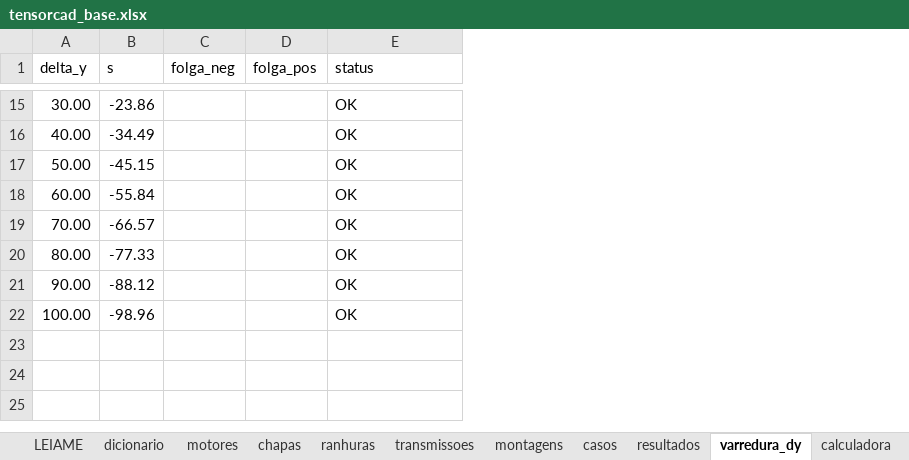
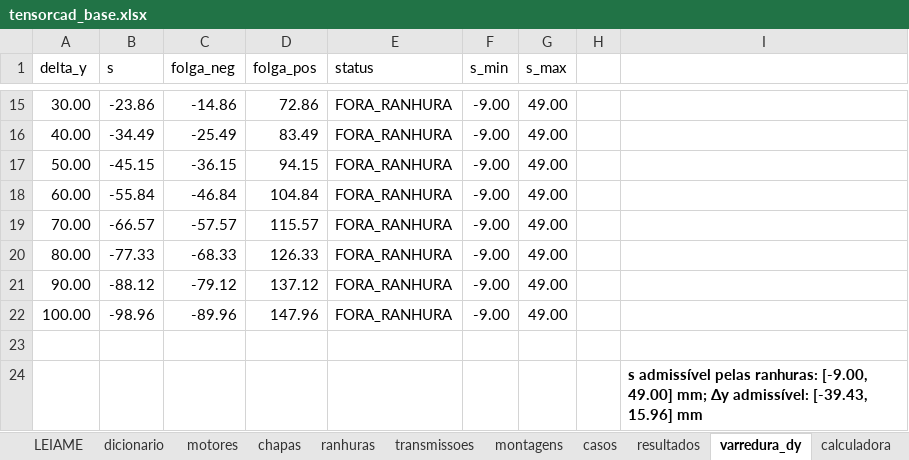
Before and after one commit to theo-ocd/calculo-motores-suporte-45, an Excel workbook: output/tensorcad_base.xlsx, sheet varredura_dy, drawn as a sheet; only a part is shown, gaps mark what is left out; values as stored, in another font and other column widths than the file's, no borders; charts and pictures and conditional formats and table styles not drawn; the diff covers the shown part only; the diff names each change by its address in the sheet, - before the commit and + after, or states it on an @@ line.

```diff
--- a/output/tensorcad_base.xlsx (sheet varredura_dy)
+++ b/output/tensorcad_base.xlsx (sheet varredura_dy)
+column F (s_min), rows 15-22: all -9.00
+column G (s_max), rows 15-22: all 49.00
+column H, empty
+column I, empty
-C15 (folga_neg): (empty)
+C15 (folga_neg): -14.86
-D15 (folga_pos): (empty)
+D15 (folga_pos): 72.86
-E15:E22 (status): OK
+E15:E22 (status): FORA_RANHURA
-C16 (folga_neg): (empty)
+C16 (folga_neg): -25.49
-D16 (folga_pos): (empty)
+D16 (folga_pos): 83.49
-C17 (folga_neg): (empty)
+C17 (folga_neg): -36.15
-D17 (folga_pos): (empty)
+D17 (folga_pos): 94.15
-C18 (folga_neg): (empty)
+C18 (folga_neg): -46.84
-D18 (folga_pos): (empty)
+D18 (folga_pos): 104.84
-C19 (folga_neg): (empty)
+C19 (folga_neg): -57.57
-D19 (folga_pos): (empty)
+D19 (folga_pos): 115.57
-C20 (folga_neg): (empty)
+C20 (folga_neg): -68.33
-D20 (folga_pos): (empty)
+D20 (folga_pos): 126.33
-C21 (folga_neg): (empty)
+C21 (folga_neg): -79.12
-D21 (folga_pos): (empty)
+D21 (folga_pos): 137.12
-C22 (folga_neg): (empty)
+C22 (folga_neg): -89.96
-D22 (folga_pos): (empty)
+D22 (folga_pos): 147.96
+row 23: (empty)
+row 24:  |  |  |  |  |  |  |  | s admissível pelas ranhuras: [-9.00, 49.00] mm; Δy admissível: [-39.43, 15.96] mm
```
Also changed, not shown: 34 edited cells elsewhere in this sheet, sheet resultados, sheet testes_referencia, sheet LEIAME, charts or pictures, 8 other files.
